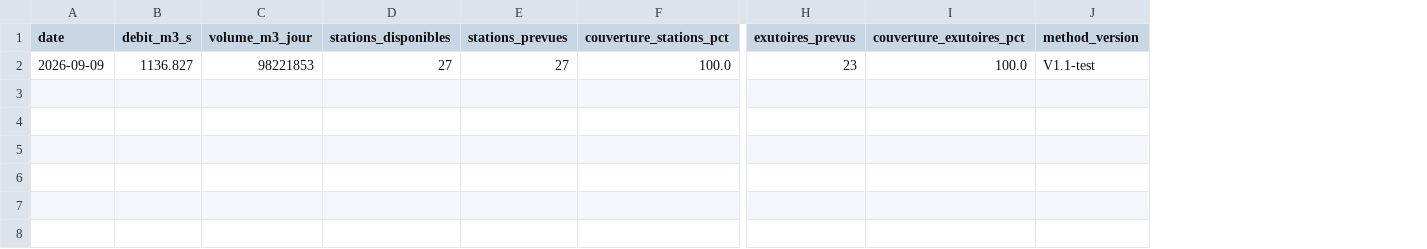
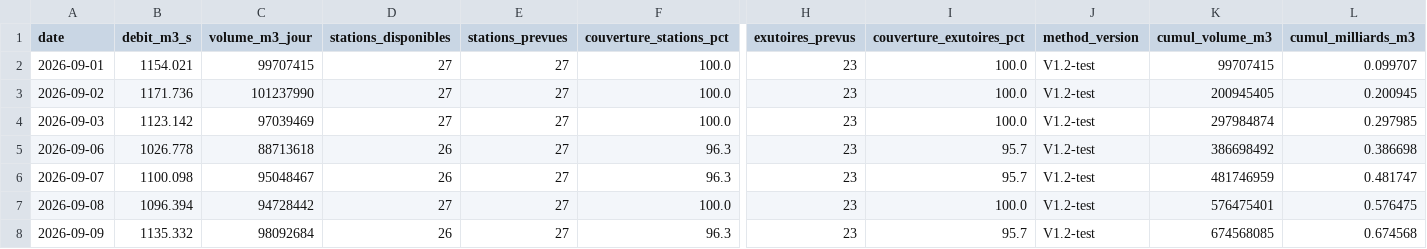
Before and after one commit to Franck222-cody/Compteur-eau-france-test, a CSV file: data_v1/historique_v1.csv, drawn as a sheet; only a part is shown, gaps mark what is left out; rows hold the shown columns only; the diff names each change by its address in the sheet, - before the commit and + after, or states it on an @@ line.

```diff
--- a/data_v1/historique_v1.csv
+++ b/data_v1/historique_v1.csv
+column K (cumul_volume_m3), row 2: 99707415
+column L (cumul_milliards_m3), row 2: 0.099707
-A2 (date): 2026-09-09
+A2 (date): 2026-09-01
-B2 (debit_m3_s): 1136.827
+B2 (debit_m3_s): 1154.021
-C2 (volume_m3_jour): 98221853
+C2 (volume_m3_jour): 99707415
-J2 (method_version): V1.1-test
+J2 (method_version): V1.2-test
+row 3: 2026-09-02 | 1171.736 | 101237990 | 27 | 27 | 100.0 | 23 | 100.0 | V1.2-test | 200945405 | 0.200945
+row 4: 2026-09-03 | 1123.142 | 97039469 | 27 | 27 | 100.0 | 23 | 100.0 | V1.2-test | 297984874 | 0.297985
+row 5: 2026-09-06 | 1026.778 | 88713618 | 26 | 27 | 96.3 | 23 | 95.7 | V1.2-test | 386698492 | 0.386698
+row 6: 2026-09-07 | 1100.098 | 95048467 | 26 | 27 | 96.3 | 23 | 95.7 | V1.2-test | 481746959 | 0.481747
+row 7: 2026-09-08 | 1096.394 | 94728442 | 27 | 27 | 100.0 | 23 | 100.0 | V1.2-test | 576475401 | 0.576475
+row 8: 2026-09-09 | 1135.332 | 98092684 | 26 | 27 | 96.3 | 23 | 95.7 | V1.2-test | 674568085 | 0.674568
```
Also changed, not shown: 1 other file.
